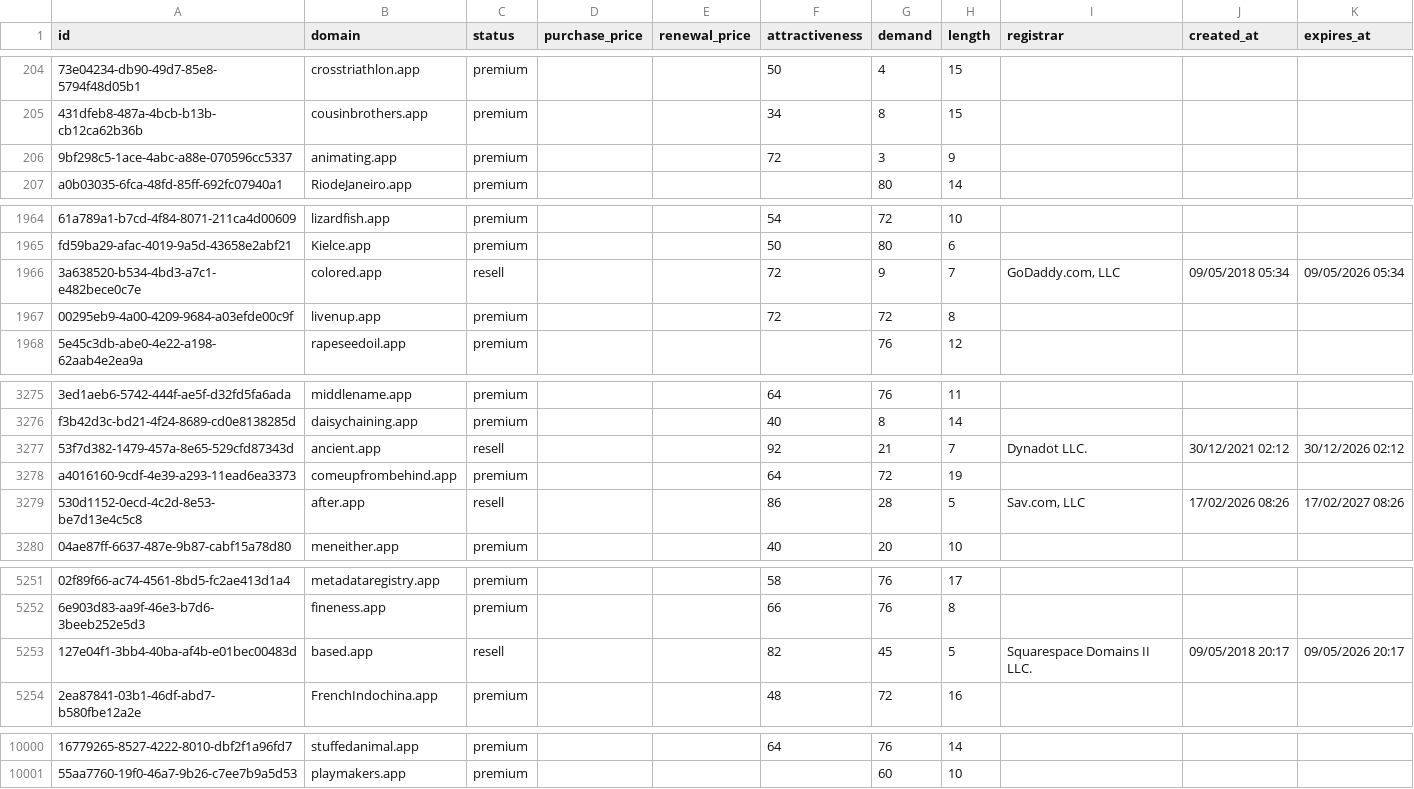
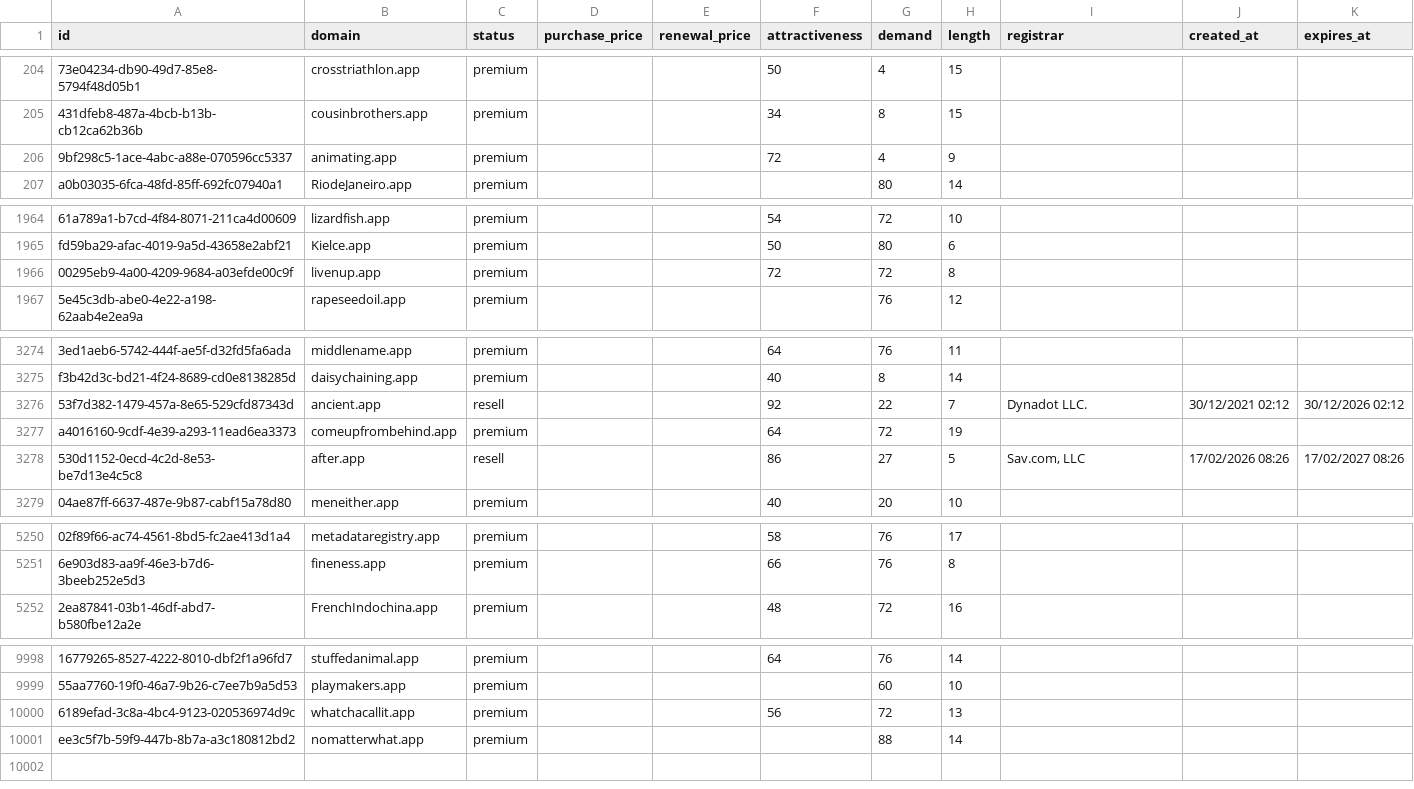
Before and after one commit to UniqueDomains/app-oneword-domains, a CSV file: app.csv, drawn as a sheet; only a part is shown, gaps mark what is left out; removed rows and columns are numbered as before the commit, all else as after; the diff covers the shown part only; the diff names each change by its address in the sheet, - before the commit and + after, or states it on an @@ line.

Commit message:
Domains update

```diff
--- a/app.csv
+++ b/app.csv
-G206 (demand): 3
+G206 (demand): 4
-row 1966: 3a638520-b534-4bd3-a7c1-e482bece0c7e | colored.app | resell |  |  | 72 | 9 | 7 | GoDaddy.com, LLC | 09/05/2018 05:34 | 09/05/2026 05:34
-G3276 (demand): 21
+G3276 (demand): 22
-G3278 (demand): 28
+G3278 (demand): 27
-row 5253: 127e04f1-3bb4-40ba-af4b-e01bec00483d | based.app | resell |  |  | 82 | 45 | 5 | Squarespace Domains II LLC. | 09/05/2018 20:17 | 09/05/2026 20:17
+row 10000: 6189efad-3c8a-4bc4-9123-020536974d9c | whatchacallit.app | premium |  |  | 56 | 72 | 13
+row 10001: ee3c5f7b-59f9-447b-8b7a-a3c180812bd2 | nomatterwhat.app | premium |  |  |  | 88 | 14
```
Also changed, not shown: 9 edited cells elsewhere in this file, 4 other files.
